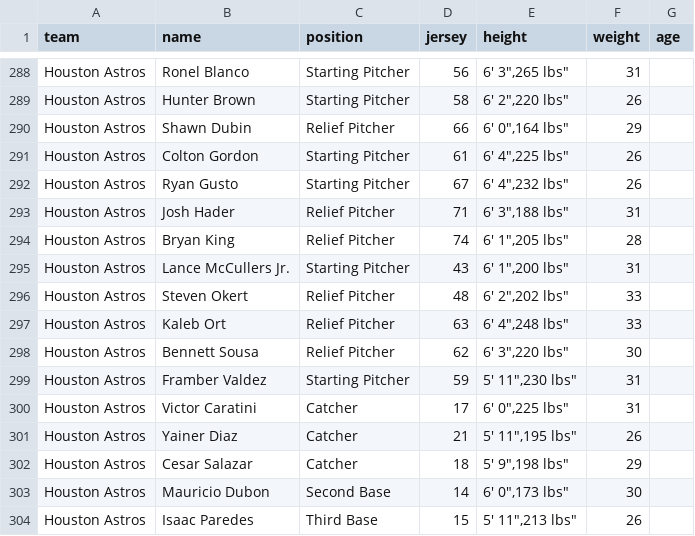
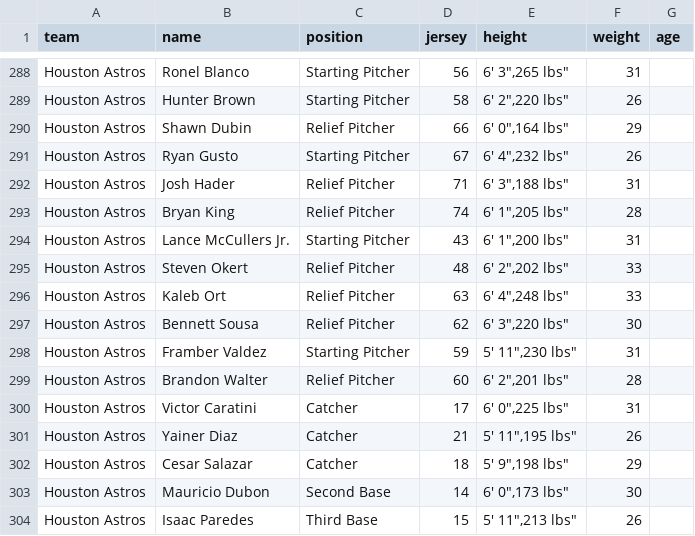
Before and after one commit to ChefBoyRJeff/BaseballScraper, a CSV file: data/players_2025-05-20.csv, drawn as a sheet; only a part is shown, gaps mark what is left out; removed rows and columns are numbered as before the commit, all else as after; the diff covers the shown part only; the diff names each change by its address in the sheet, - before the commit and + after, or states it on an @@ line.

```diff
--- a/data/players_2025-05-20.csv
+++ b/data/players_2025-05-20.csv
-row 291: Houston Astros | Colton Gordon | Starting Pitcher | 61 | 6' 4",225 lbs" | 26
+row 299: Houston Astros | Brandon Walter | Relief Pitcher | 60 | 6' 2",201 lbs" | 28
```
Also changed, not shown: 4 added rows and 4 removed rows elsewhere in this file, data/scores_2025-05-20.csv, 11 other files.
